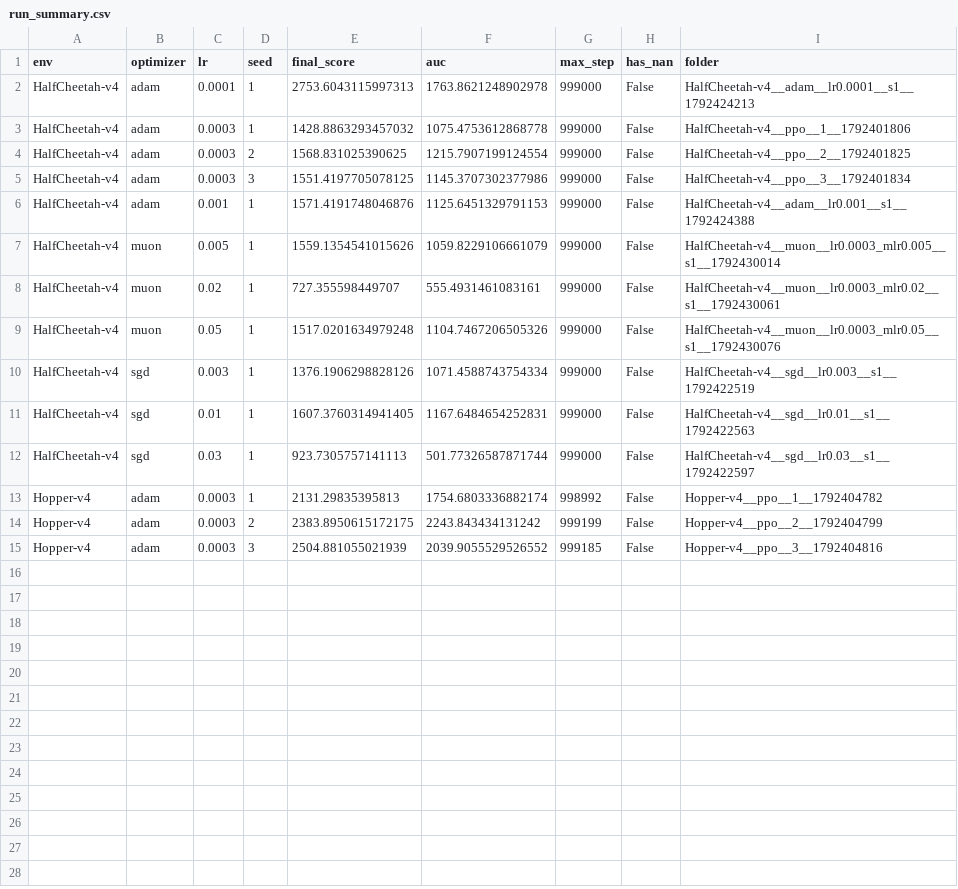
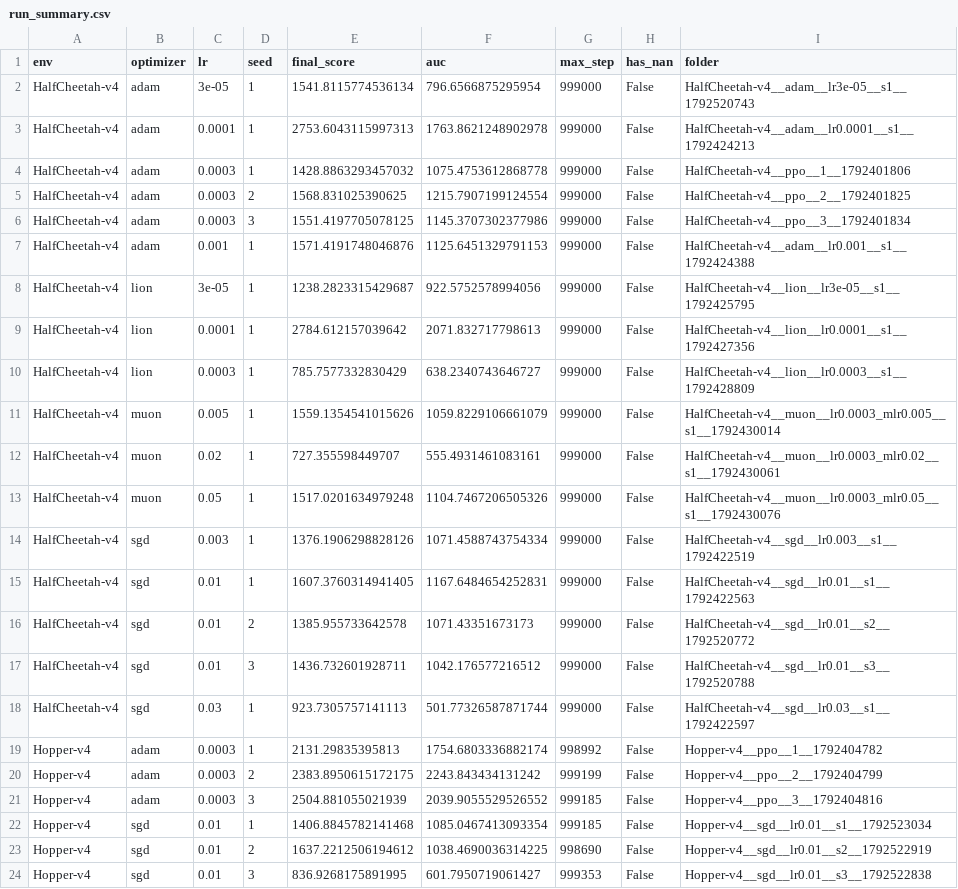
Before and after one commit to mugiisha/IDL_Fall26_Project_Group_53, a CSV file: results/run_summary.csv, drawn as a sheet.

Commit message:
Update run summary: Lion, Adam edge check, SGD seeds

```diff
--- a/results/run_summary.csv
+++ b/results/run_summary.csv
@@ -1,2 +1,3 @@
 env,optimizer,lr,seed,final_score,auc,max_step,has_nan,folder
+HalfCheetah-v4,adam,3e-05,1,1541.8115774536134,796.6566875295954,999000,False,HalfCheetah-v4__adam__lr3e-05__s1__1792520743
 HalfCheetah-v4,adam,0.0001,1,2753.6043115997313,1763.8621248902978,999000,False,HalfCheetah-v4__adam__lr0.0001__s1__1792424213
@@ -6,2 +7,5 @@ HalfCheetah-v4,adam,0.0003,3,1551.4197705078125,1145.3707302377986,999000,False,
 HalfCheetah-v4,adam,0.001,1,1571.4191748046876,1125.6451329791153,999000,False,HalfCheetah-v4__adam__lr0.001__s1__1792424388
+HalfCheetah-v4,lion,3e-05,1,1238.2823315429687,922.5752578994056,999000,False,HalfCheetah-v4__lion__lr3e-05__s1__1792425795
+HalfCheetah-v4,lion,0.0001,1,2784.612157039642,2071.832717798613,999000,False,HalfCheetah-v4__lion__lr0.0001__s1__1792427356
+HalfCheetah-v4,lion,0.0003,1,785.7577332830429,638.2340743646727,999000,False,HalfCheetah-v4__lion__lr0.0003__s1__1792428809
 HalfCheetah-v4,muon,0.005,1,1559.1354541015626,1059.8229106661079,999000,False,HalfCheetah-v4__muon__lr0.0003_mlr0.005__s1__1792430014
@@ -11,2 +15,4 @@ HalfCheetah-v4,sgd,0.003,1,1376.1906298828126,1071.4588743754334,999000,False,Ha
 HalfCheetah-v4,sgd,0.01,1,1607.3760314941405,1167.6484654252831,999000,False,HalfCheetah-v4__sgd__lr0.01__s1__1792422563
+HalfCheetah-v4,sgd,0.01,2,1385.955733642578,1071.43351673173,999000,False,HalfCheetah-v4__sgd__lr0.01__s2__1792520772
+HalfCheetah-v4,sgd,0.01,3,1436.732601928711,1042.176577216512,999000,False,HalfCheetah-v4__sgd__lr0.01__s3__1792520788
 HalfCheetah-v4,sgd,0.03,1,923.7305757141113,501.77326587871744,999000,False,HalfCheetah-v4__sgd__lr0.03__s1__1792422597
@@ -15 +21,4 @@ Hopper-v4,adam,0.0003,2,2383.8950615172175,2243.843434131242,999199,False,Hopper
 Hopper-v4,adam,0.0003,3,2504.881055021939,2039.9055529526552,999185,False,Hopper-v4__ppo__3__1792404816
+Hopper-v4,sgd,0.01,1,1406.8845782141468,1085.0467413093354,999185,False,Hopper-v4__sgd__lr0.01__s1__1792523034
+Hopper-v4,sgd,0.01,2,1637.2212506194612,1038.4690036314225,998690,False,Hopper-v4__sgd__lr0.01__s2__1792522919
+Hopper-v4,sgd,0.01,3,836.9268175891995,601.7950719061427,999353,False,Hopper-v4__sgd__lr0.01__s3__1792522838
```
